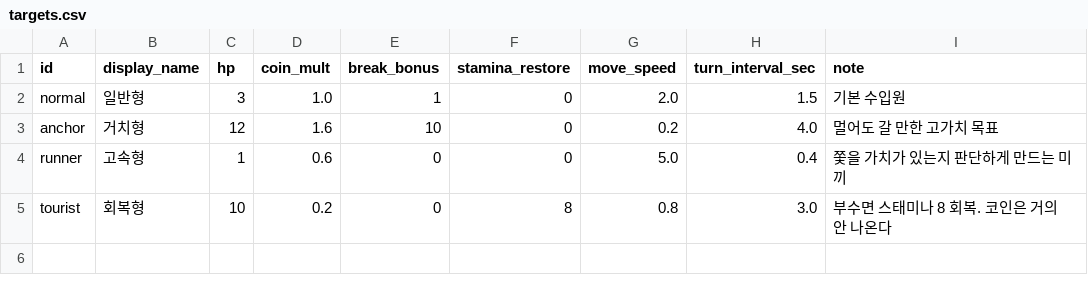
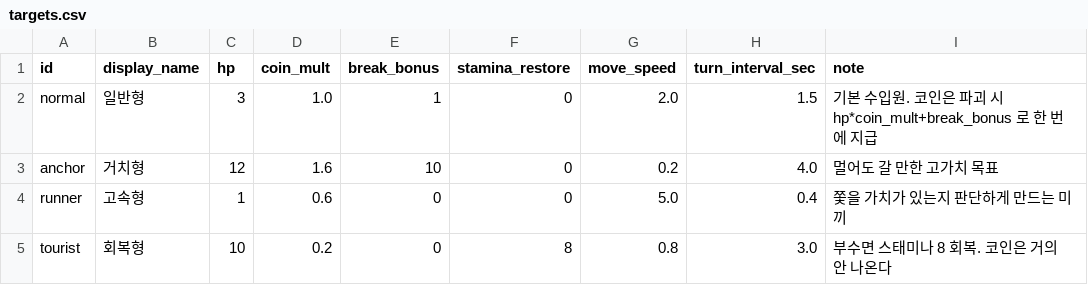
Before and after one commit to KDNA-Gwangju-1/NCAIClicker, a CSV file: Assets/GameData/Balance/targets.csv, drawn as a sheet.

```diff
--- a/Assets/GameData/Balance/targets.csv
+++ b/Assets/GameData/Balance/targets.csv
@@ -1,3 +1,3 @@
 id,display_name,hp,coin_mult,break_bonus,stamina_restore,move_speed,turn_interval_sec,note
-normal,일반형,3,1.0,1,0,2.0,1.5,기본 수입원
+normal,일반형,3,1.0,1,0,2.0,1.5,기본 수입원. 코인은 파괴 시 hp*coin_mult+break_bonus 로 한 번에 지급
 anchor,거치형,12,1.6,10,0,0.2,4.0,멀어도 갈 만한 고가치 목표
```
Also changed, not shown: 9 other files.
